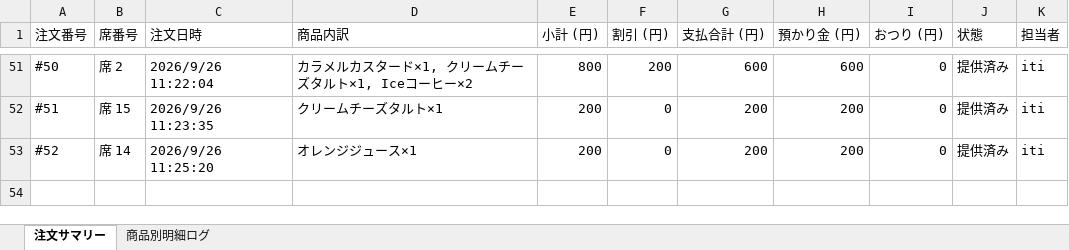
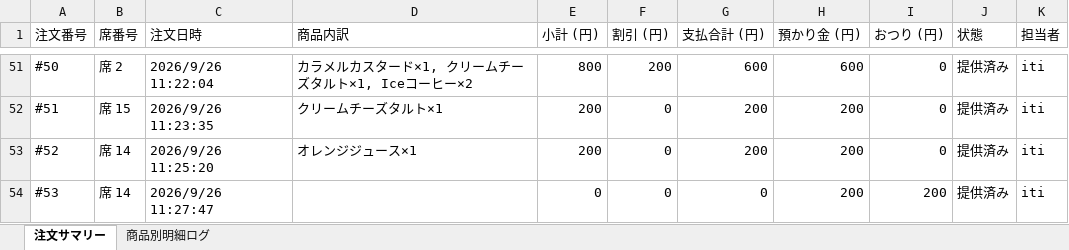
Before and after one commit to issei-desu/olive, an Excel workbook: sales_log.xlsx, sheet 注文サマリー, drawn as a sheet; only a part is shown, gaps mark what is left out; values as stored, in another font and other column widths than the file's, no borders; the diff names each change by its address in the sheet, - before the commit and + after, or states it on an @@ line.

Commit message:
Auto-sync sales log to Excel via POS

```diff
--- a/sales_log.xlsx (sheet 注文サマリー)
+++ b/sales_log.xlsx (sheet 注文サマリー)
+row 54: #53 | 席 14 | 2026/9/26 11:27:47 |  | 0 | 0 | 0 | 200 | 200 | 提供済み | iti
```
